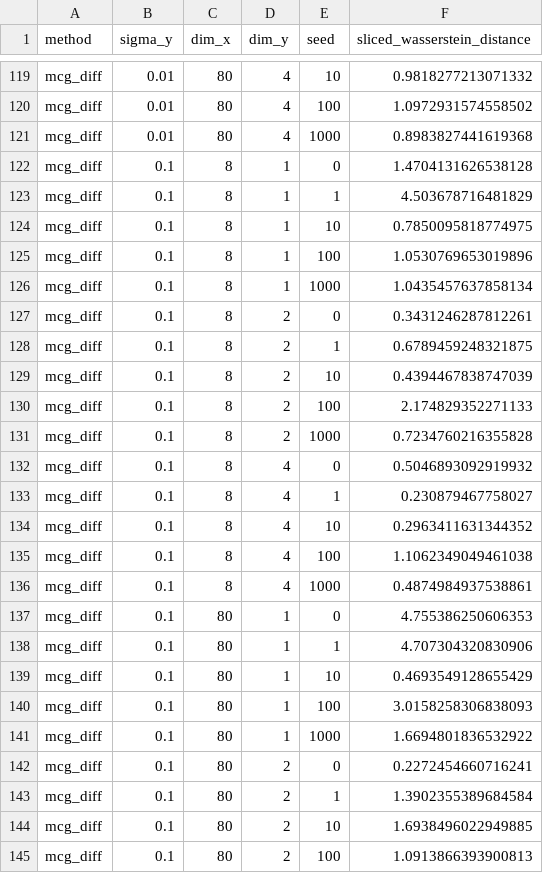
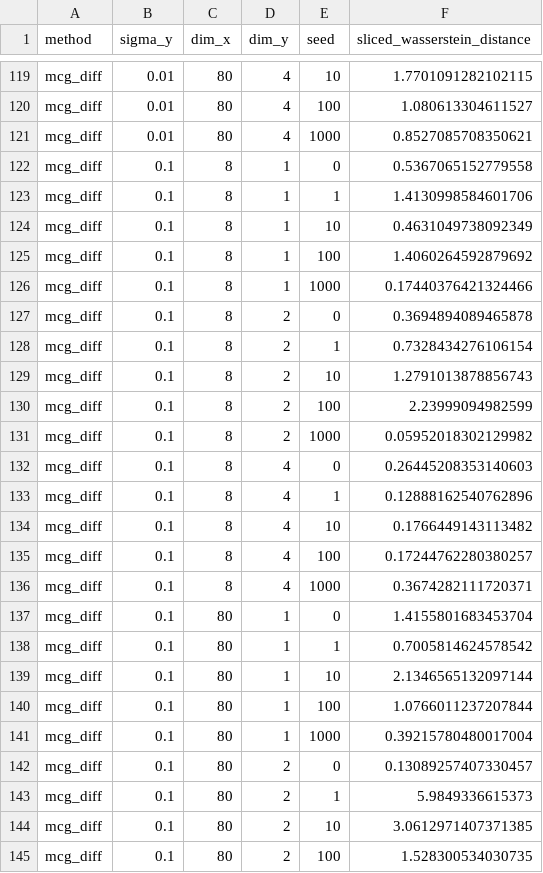
Before and after one commit to bd3dowling/diffusion-research, a CSV file: gmm.csv, drawn as a sheet; only a part is shown, gaps mark what is left out; the diff covers the shown part only; the diff names each change by its address in the sheet, - before the commit and + after, or states it on an @@ line.

```diff
--- a/gmm.csv
+++ b/gmm.csv
-F119 (sliced_wasserstein_distance): 0.9818277213071332
+F119 (sliced_wasserstein_distance): 1.7701091282102115
-F120 (sliced_wasserstein_distance): 1.0972931574558502
+F120 (sliced_wasserstein_distance): 1.080613304611527
-F121 (sliced_wasserstein_distance): 0.8983827441619368
+F121 (sliced_wasserstein_distance): 0.8527085708350621
-F122 (sliced_wasserstein_distance): 1.4704131626538128
+F122 (sliced_wasserstein_distance): 0.5367065152779558
-F123 (sliced_wasserstein_distance): 4.503678716481829
+F123 (sliced_wasserstein_distance): 1.4130998584601706
-F124 (sliced_wasserstein_distance): 0.7850095818774975
+F124 (sliced_wasserstein_distance): 0.4631049738092349
-F125 (sliced_wasserstein_distance): 1.0530769653019896
+F125 (sliced_wasserstein_distance): 1.4060264592879692
-F126 (sliced_wasserstein_distance): 1.0435457637858134
+F126 (sliced_wasserstein_distance): 0.17440376421324466
-F127 (sliced_wasserstein_distance): 0.3431246287812261
+F127 (sliced_wasserstein_distance): 0.3694894089465878
-F128 (sliced_wasserstein_distance): 0.6789459248321875
+F128 (sliced_wasserstein_distance): 0.7328434276106154
-F129 (sliced_wasserstein_distance): 0.4394467838747039
+F129 (sliced_wasserstein_distance): 1.2791013878856743
-F130 (sliced_wasserstein_distance): 2.174829352271133
+F130 (sliced_wasserstein_distance): 2.23999094982599
-F131 (sliced_wasserstein_distance): 0.7234760216355828
+F131 (sliced_wasserstein_distance): 0.05952018302129982
-F132 (sliced_wasserstein_distance): 0.5046893092919932
+F132 (sliced_wasserstein_distance): 0.26445208353140603
-F133 (sliced_wasserstein_distance): 0.230879467758027
+F133 (sliced_wasserstein_distance): 0.12888162540762896
-F134 (sliced_wasserstein_distance): 0.2963411631344352
+F134 (sliced_wasserstein_distance): 0.1766449143113482
-F135 (sliced_wasserstein_distance): 1.1062349049461038
+F135 (sliced_wasserstein_distance): 0.17244762280380257
-F136 (sliced_wasserstein_distance): 0.4874984937538861
+F136 (sliced_wasserstein_distance): 0.3674282111720371
-F137 (sliced_wasserstein_distance): 4.755386250606353
+F137 (sliced_wasserstein_distance): 1.4155801683453704
-F138 (sliced_wasserstein_distance): 4.707304320830906
+F138 (sliced_wasserstein_distance): 0.7005814624578542
-F139 (sliced_wasserstein_distance): 0.4693549128655429
+F139 (sliced_wasserstein_distance): 2.1346565132097144
-F140 (sliced_wasserstein_distance): 3.0158258306838093
+F140 (sliced_wasserstein_distance): 1.0766011237207844
-F141 (sliced_wasserstein_distance): 1.6694801836532922
+F141 (sliced_wasserstein_distance): 0.39215780480017004
-F142 (sliced_wasserstein_distance): 0.2272454660716241
+F142 (sliced_wasserstein_distance): 0.13089257407330457
-F143 (sliced_wasserstein_distance): 1.3902355389684584
+F143 (sliced_wasserstein_distance): 5.9849336615373
-F144 (sliced_wasserstein_distance): 1.6938496022949885
+F144 (sliced_wasserstein_distance): 3.0612971407371385
-F145 (sliced_wasserstein_distance): 1.0913866393900813
+F145 (sliced_wasserstein_distance): 1.528300534030735
```
Also changed, not shown: 63 edited cells elsewhere in this file, 4 other files.
